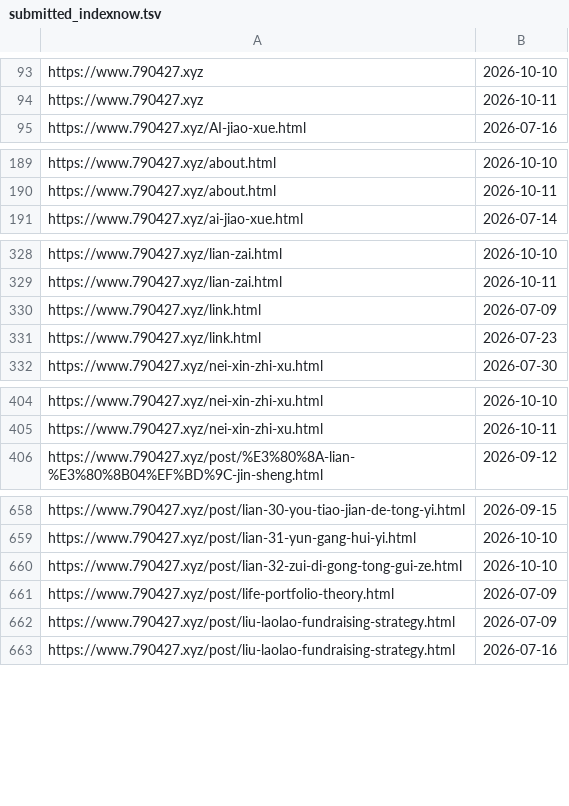
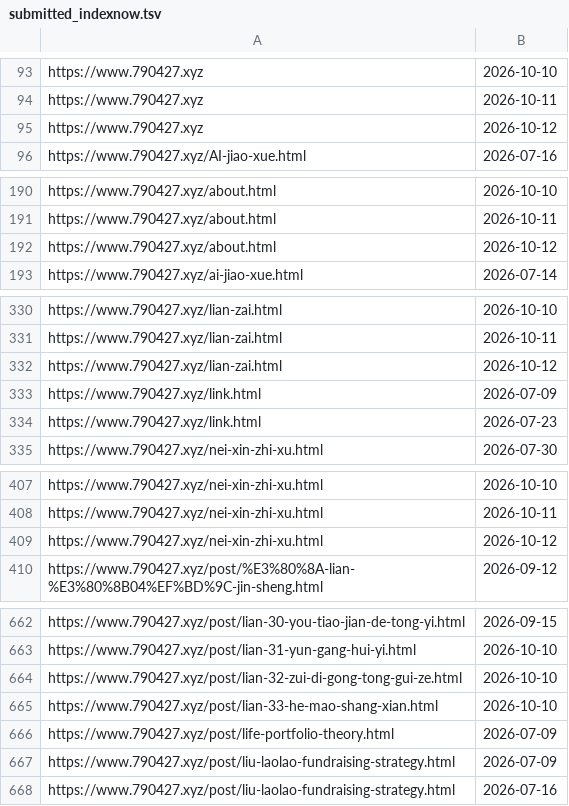
Before and after one commit to neverasecond/granthuang999.github.io, a TSV file: .github/url-submission-history/submitted_indexnow.tsv, drawn as a sheet; only a part is shown, gaps mark what is left out; the diff covers the shown part only; the diff names each change by its address in the sheet, - before the commit and + after, or states it on an @@ line.

```diff
--- a/.github/url-submission-history/submitted_indexnow.tsv
+++ b/.github/url-submission-history/submitted_indexnow.tsv
+row 95: https://www.790427.xyz | 2026-10-12
+row 192: https://www.790427.xyz/about.html | 2026-10-12
+row 332: https://www.790427.xyz/lian-zai.html | 2026-10-12
+row 409: https://www.790427.xyz/nei-xin-zhi-xu.html | 2026-10-12
+row 665: https://www.790427.xyz/post/lian-33-he-mao-shang-xian.html | 2026-10-10
```
Also changed, not shown: 5 added rows elsewhere in this file.
